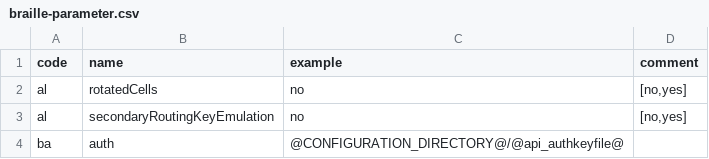
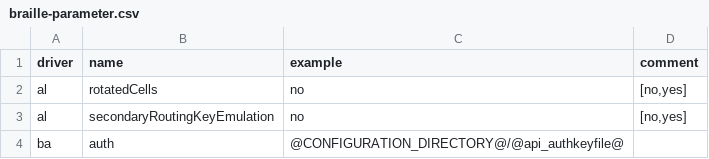
Before and after one commit to brltty/brltty, a CSV file: Documents/braille-parameter.csv, drawn as a sheet; only a part is shown.

```diff
--- a/Documents/braille-parameter.csv
+++ b/Documents/braille-parameter.csv
@@ -1,2 +1,2 @@
-"code","name","example","comment"
+"driver","name","example","comment"
 "al","rotatedCells","no","[no,yes]"
```
Also changed, not shown: Documents/api-parameter.csv, Documents/screen-parameter.csv, 3 other files.
